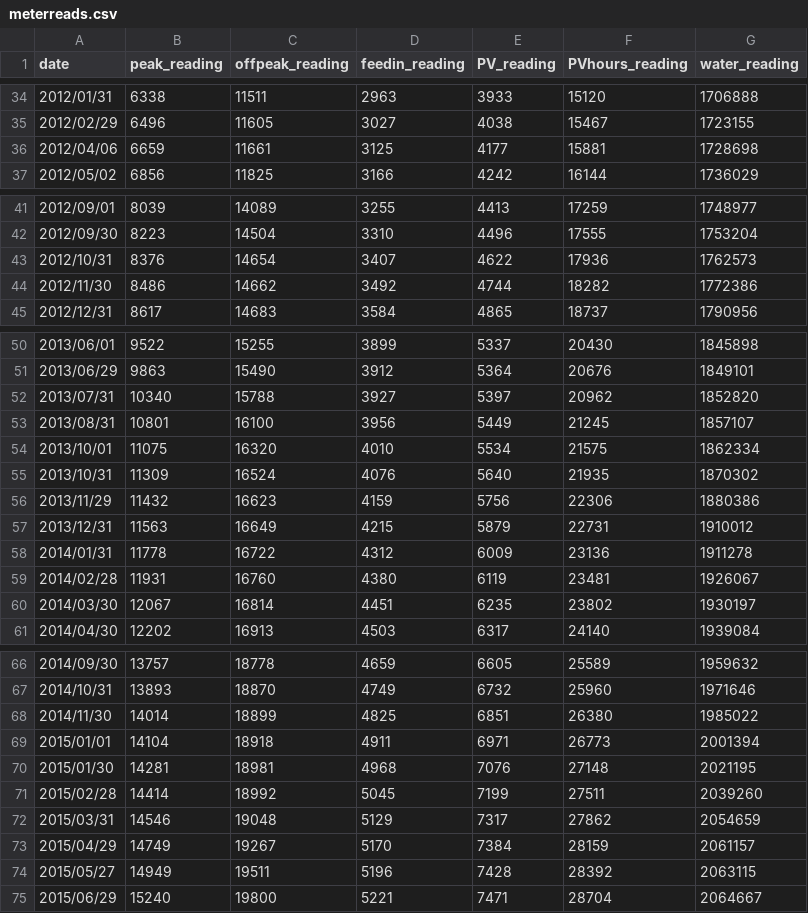
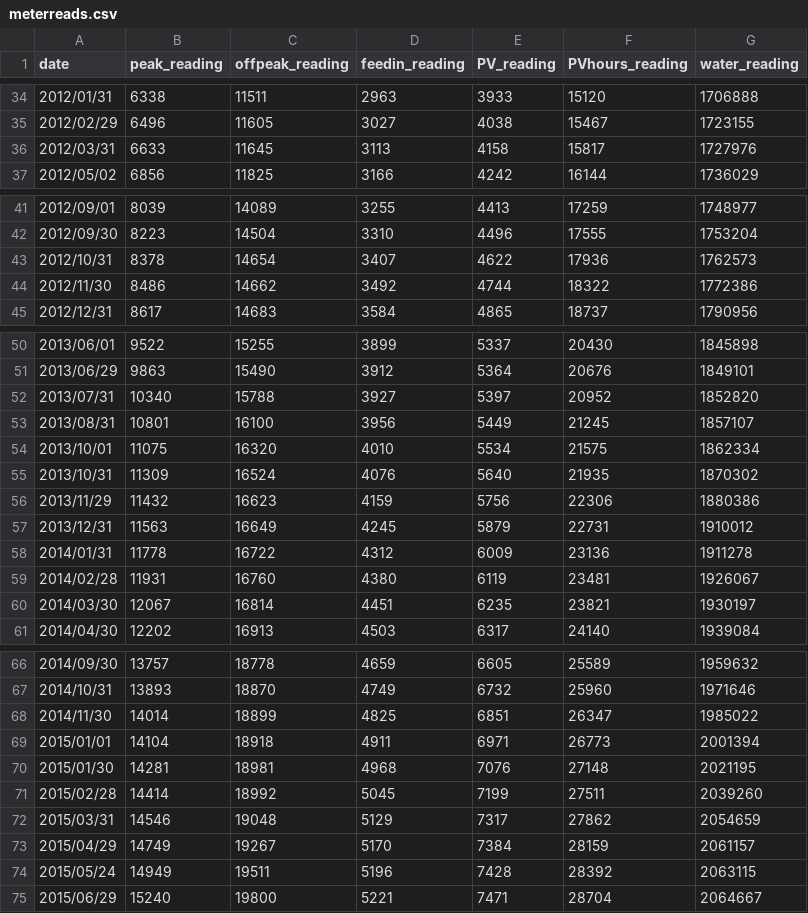
Before and after one commit to RyanFarquharson/eUGE, a CSV file: data/meterreads.csv, drawn as a sheet; only a part is shown, gaps mark what is left out.

Commit message:
SHould not be any changes.

```diff
--- a/data/meterreads.csv
+++ b/data/meterreads.csv
@@ -35,3 +35,3 @@ date,peak_reading,offpeak_reading,feedin_reading,PV_reading,PVhours_reading,wate
 2012/02/29,6496,11605,3027,4038,15467,1723155
-2012/04/06,6659,11661,3125,4177,15881,1728698
+2012/03/31,6633,11645,3113,4158,15817,1727976
 2012/05/02,6856,11825,3166,4242,16144,1736029
@@ -42,4 +42,4 @@ date,peak_reading,offpeak_reading,feedin_reading,PV_reading,PVhours_reading,wate
 2012/09/30,8223,14504,3310,4496,17555,1753204
-2012/10/31,8376,14654,3407,4622,17936,1762573
-2012/11/30,8486,14662,3492,4744,18282,1772386
+2012/10/31,8378,14654,3407,4622,17936,1762573
+2012/11/30,8486,14662,3492,4744,18322,1772386
 2012/12/31,8617,14683,3584,4865,18737,1790956
@@ -51,3 +51,3 @@ date,peak_reading,offpeak_reading,feedin_reading,PV_reading,PVhours_reading,wate
 2013/06/29,9863,15490,3912,5364,20676,1849101
-2013/07/31,10340,15788,3927,5397,20962,1852820
+2013/07/31,10340,15788,3927,5397,20952,1852820
 2013/08/31,10801,16100,3956,5449,21245,1857107
@@ -56,6 +56,6 @@ date,peak_reading,offpeak_reading,feedin_reading,PV_reading,PVhours_reading,wate
 2013/11/29,11432,16623,4159,5756,22306,1880386
-2013/12/31,11563,16649,4215,5879,22731,1910012
+2013/12/31,11563,16649,4245,5879,22731,1910012
 2014/01/31,11778,16722,4312,6009,23136,1911278
 2014/02/28,11931,16760,4380,6119,23481,1926067
-2014/03/30,12067,16814,4451,6235,23802,1930197
+2014/03/30,12067,16814,4451,6235,23821,1930197
 2014/04/30,12202,16913,4503,6317,24140,1939084
@@ -67,3 +67,3 @@ date,peak_reading,offpeak_reading,feedin_reading,PV_reading,PVhours_reading,wate
 2014/10/31,13893,18870,4749,6732,25960,1971646
-2014/11/30,14014,18899,4825,6851,26380,1985022
+2014/11/30,14014,18899,4825,6851,26347,1985022
 2015/01/01,14104,18918,4911,6971,26773,2001394
@@ -73,3 +73,3 @@ date,peak_reading,offpeak_reading,feedin_reading,PV_reading,PVhours_reading,wate
 2015/04/29,14749,19267,5170,7384,28159,2061157
-2015/05/27,14949,19511,5196,7428,28392,2063115
+2015/05/24,14949,19511,5196,7428,28392,2063115
 2015/06/29,15240,19800,5221,7471,28704,2064667
```
